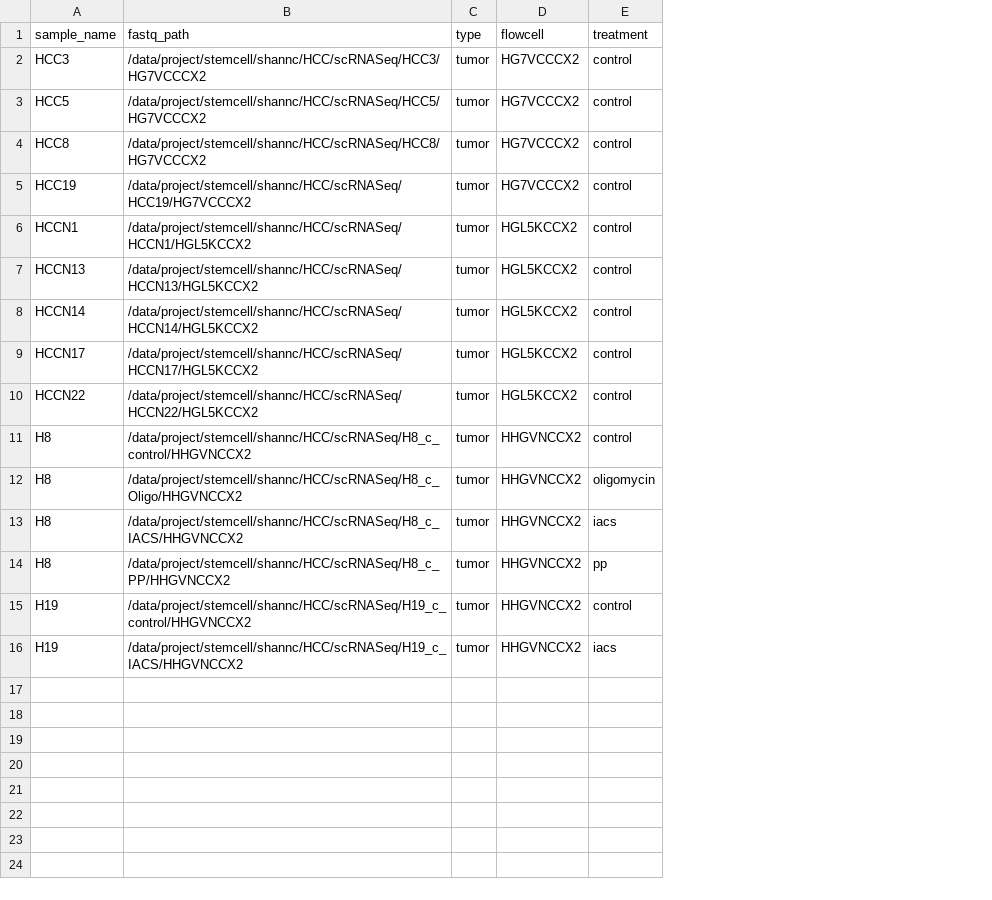
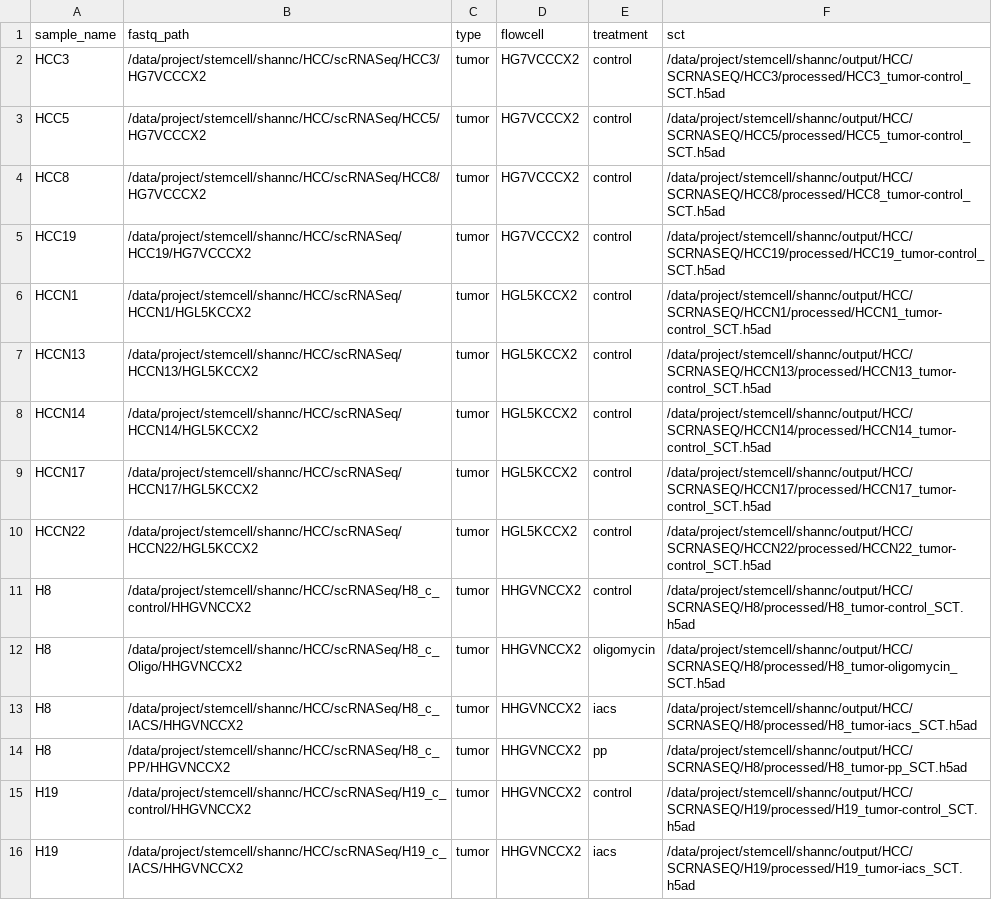
Before and after one commit to SJ-31/chula-stem, a CSV file: analyses/scrnaseq_hcc/manifest.csv, drawn as a sheet; the diff names each change by its address in the sheet, - before the commit and + after, or states it on an @@ line.

Commit message:
chore: add option to specify h5ad file in data prep

```diff
--- a/analyses/scrnaseq_hcc/manifest.csv
+++ b/analyses/scrnaseq_hcc/manifest.csv
+column F (sct), rows 2-16: /data/project/stemcell/shannc/output/HCC/SCRNASEQ/HCC3/processed/HCC3_tumor-control_SCT.h5ad | /data/project/stemcell/shannc/output/HCC/SCRNASEQ/HCC5/processed/HCC5_tumor-control_SCT.h5ad | /data/project/stemcell/shannc/output/HCC/SCRNASEQ/HCC8/processed/HCC8_tumor-control_SCT.h5ad | /data/project/stemcell/shannc/output/HCC/SCRNASEQ/HCC19/processed/HCC19_tumor-control_SCT.h5ad | /data/project/stemcell/shannc/output/HCC/SCRNASEQ/HCCN1/processed/HCCN1_tumor-control_SCT.h5ad | /data/project/stemcell/shannc/output/HCC/SCRNASEQ/HCCN13/processed/HCCN13_tumor-control_SCT.h5ad | /data/project/stemcell/shannc/output/HCC/SCRNASEQ/HCCN14/processed/HCCN14_tumor-control_SCT.h5ad | /data/project/stemcell/shannc/output/HCC/SCRNASEQ/HCCN17/processed/HCCN17_tumor-control_SCT.h5ad | /data/project/stemcell/shannc/output/HCC/SCRNASEQ/HCCN22/processed/HCCN22_tumor-control_SCT.h5ad | /data/project/stemcell/shannc/output/HCC/SCRNASEQ/H8/processed/H8_tumor-control_SCT.h5ad | /data/project/stemcell/shannc/output/HCC/SCRNASEQ/H8/processed/H8_tumor-oligomycin_SCT.h5ad | /data/project/stemcell/shannc/output/HCC/SCRNASEQ/H8/processed/H8_tumor-iacs_SCT.h5ad | /data/project/stemcell/shannc/output/HCC/SCRNASEQ/H8/processed/H8_tumor-pp_SCT.h5ad | /data/project/stemcell/shannc/output/HCC/SCRNASEQ/H19/processed/H19_tumor-control_SCT.h5ad | /data/project/stemcell/shannc/output/HCC/SCRNASEQ/H19/processed/H19_tumor-iacs_SCT.h5ad
```
Also changed, not shown: 2 other files.
